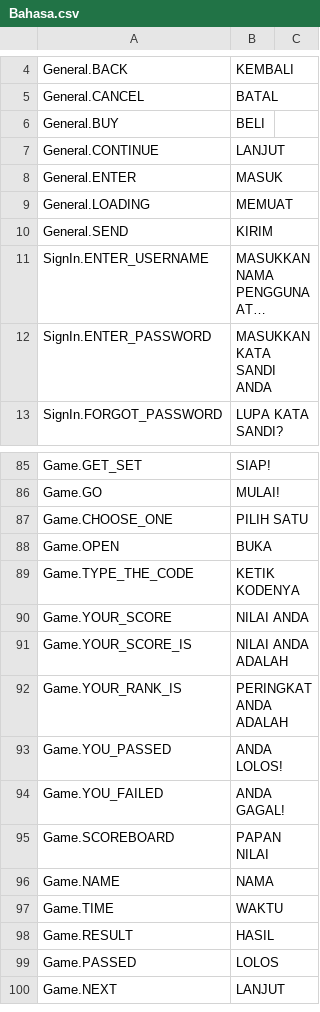
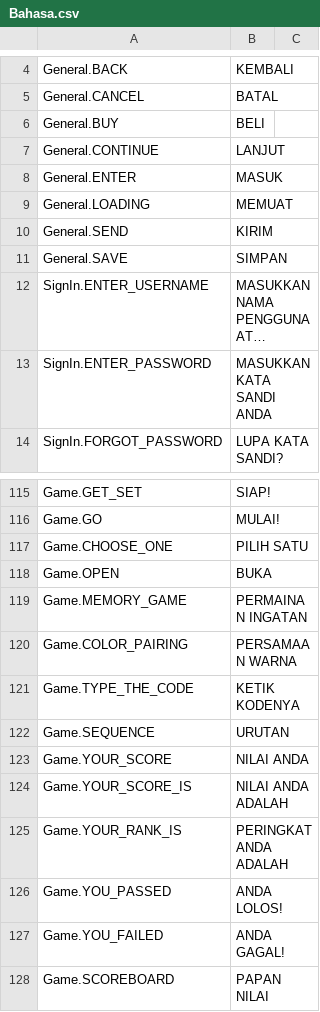
Before and after one commit to GameLevelOne/broyal, a CSV file: Assets/Plugins/LocalizeService/Resources/Localization/Bahasa.csv, drawn as a sheet; only a part is shown, gaps mark what is left out; the shorter side is filled out with more unchanged rows; long unchanged cells end in …; the diff covers the shown part only; the diff names each change by its address in the sheet, - before the commit and + after, or states it on an @@ line.

```diff
--- a/Assets/Plugins/LocalizeService/Resources/Localization/Bahasa.csv
+++ b/Assets/Plugins/LocalizeService/Resources/Localization/Bahasa.csv
+row 11: General.SAVE | SIMPAN
+row 119: Game.MEMORY_GAME | PERMAINAN INGATAN
+row 120: Game.COLOR_PAIRING | PERSAMAAN WARNA
+row 122: Game.SEQUENCE | URUTAN
```
Also changed, not shown: 29 added rows elsewhere in this file, Assets/Plugins/LocalizeService/Resources/Localization/English.csv, 12 other files.
